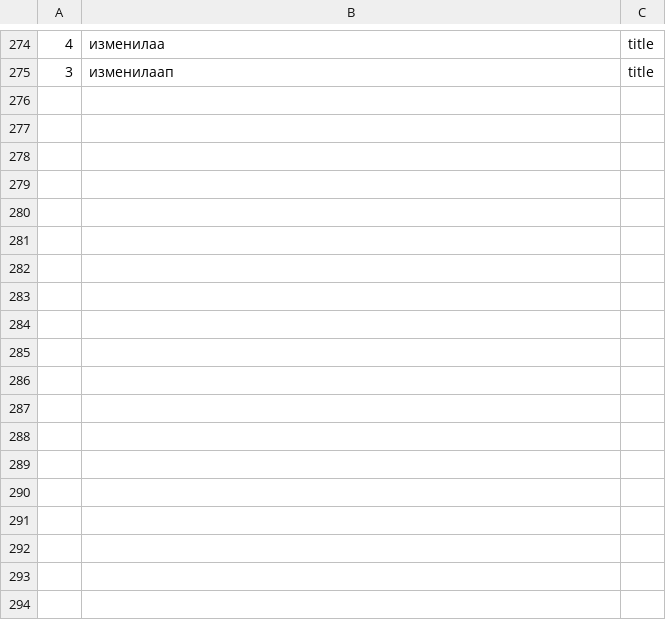
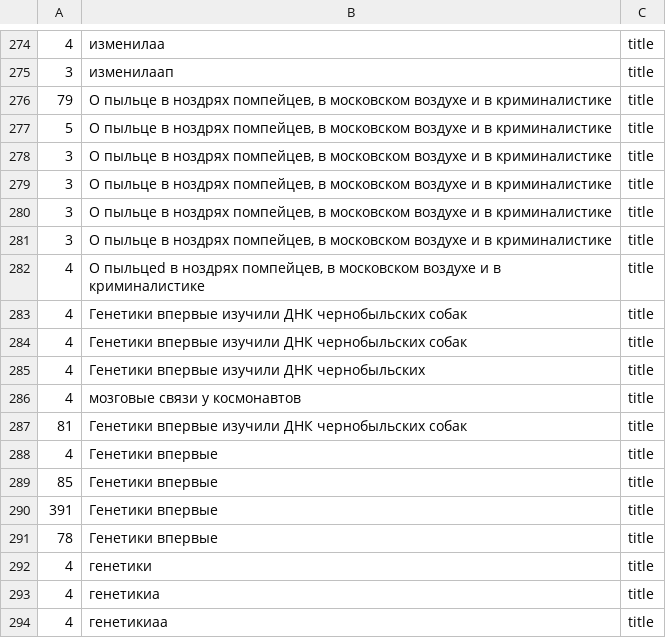
Before and after one commit to AnastasiyaGolovaWA/anastasiya-golova-2-develop, a CSV file: time_sql_title.csv, drawn as a sheet; only a part is shown, gaps mark what is left out.

```diff
--- a/time_sql_title.csv
+++ b/time_sql_title.csv
@@ -275 +275,20 @@
 "3","изменилаап","title"
+"79","О пыльце в ноздрях помпейцев, в московском воздухе и в криминалистике","title"
+"5","О пыльце в ноздрях помпейцев, в московском воздухе и в криминалистике","title"
+"3","О пыльце в ноздрях помпейцев, в московском воздухе и в криминалистике","title"
+"3","О пыльце в ноздрях помпейцев, в московском воздухе и в криминалистике","title"
+"3","О пыльце в ноздрях помпейцев, в московском воздухе и в криминалистике","title"
+"3","О пыльце в ноздрях помпейцев, в московском воздухе и в криминалистике","title"
+"4","О пыльцеd в ноздрях помпейцев, в московском воздухе и в криминалистике","title"
+"4","Генетики впервые изучили ДНК чернобыльских собак","title"
+"4","Генетики впервые изучили ДНК чернобыльских собак","title"
+"4","Генетики впервые изучили ДНК чернобыльских","title"
+"4","мозговые связи у космонавтов","title"
+"81","Генетики впервые изучили ДНК чернобыльских собак","title"
+"4","Генетики впервые","title"
+"85","Генетики впервые","title"
+"391","Генетики впервые","title"
+"78","Генетики впервые","title"
+"4","генетики","title"
+"4","генетикиа","title"
+"4","генетикиаа","title"
```
Also changed, not shown: time_elastic_title.csv, 2 other files.
